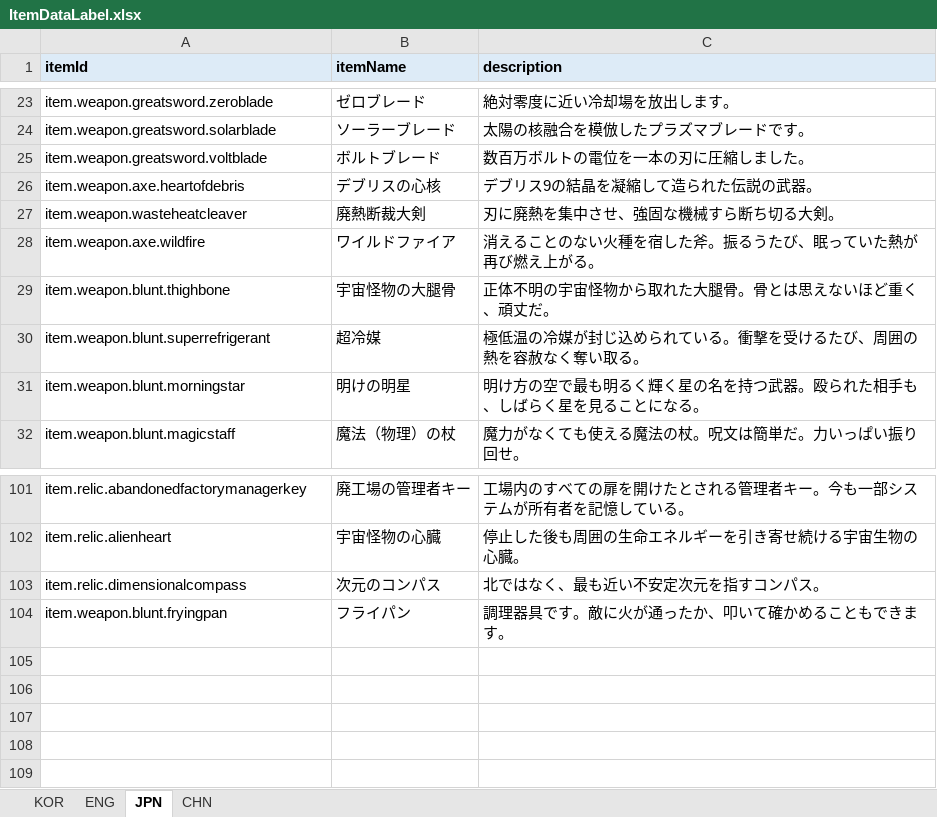
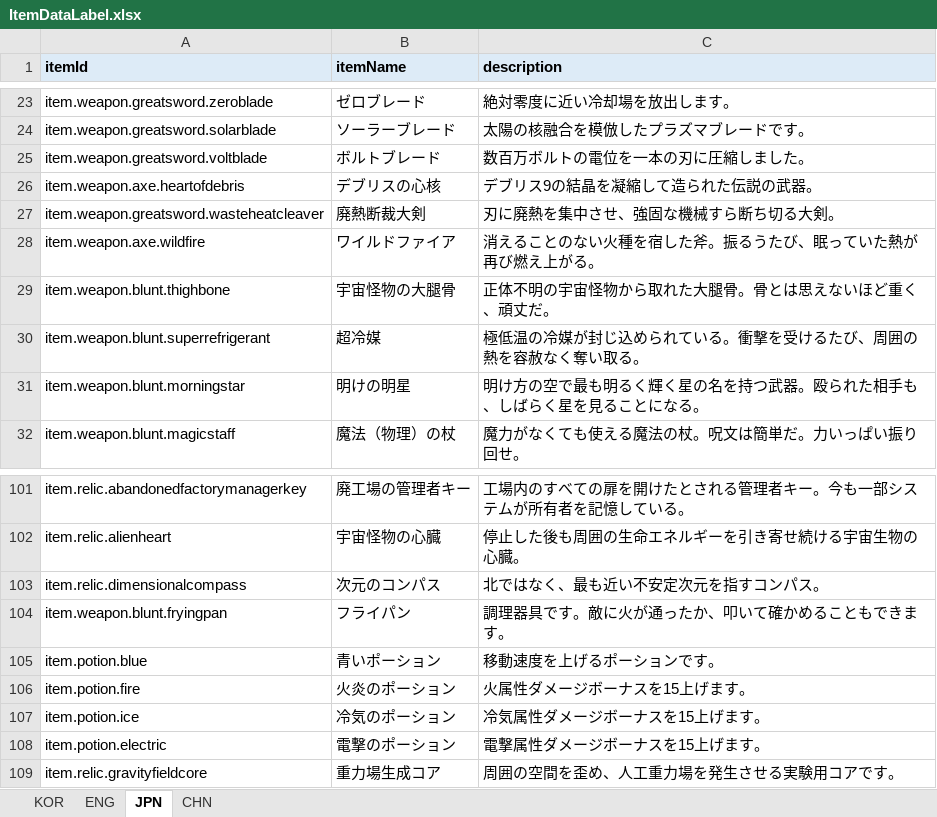
Before and after one commit to jolab4723/Project2, an Excel workbook: Assets/Resources/DataFiles/ItemData/1. ExcelFile/ItemDataLabel.xlsx, sheet JPN, drawn as a sheet; only a part is shown, gaps mark what is left out; values as stored, in another font and other column widths than the file's, no borders; the diff names each change by its address in the sheet, - before the commit and + after, or states it on an @@ line.

```diff
--- a/Assets/Resources/DataFiles/ItemData/1. ExcelFile/ItemDataLabel.xlsx (sheet JPN)
+++ b/Assets/Resources/DataFiles/ItemData/1. ExcelFile/ItemDataLabel.xlsx (sheet JPN)
-A27 (itemId): item.weapon.wasteheatcleaver
+A27 (itemId): item.weapon.greatsword.wasteheatcleaver
+row 105: item.potion.blue | 青いポーション | 移動速度を上げるポーションです。
+row 106: item.potion.fire | 火炎のポーション | 火属性ダメージボーナスを15上げます。
+row 107: item.potion.ice | 冷気のポーション | 冷気属性ダメージボーナスを15上げます。
+row 108: item.potion.electric | 電撃のポーション | 電撃属性ダメージボーナスを15上げます。
+row 109: item.relic.gravityfieldcore | 重力場生成コア | 周囲の空間を歪め、人工重力場を発生させる実験用コアです。
```
Also changed, not shown: sheet ENG, sheet CHN, sheet KOR, Assets/Resources/DataFiles/ItemData/1. ExcelFile/ItemDataTable.xlsx, 6 other files.
